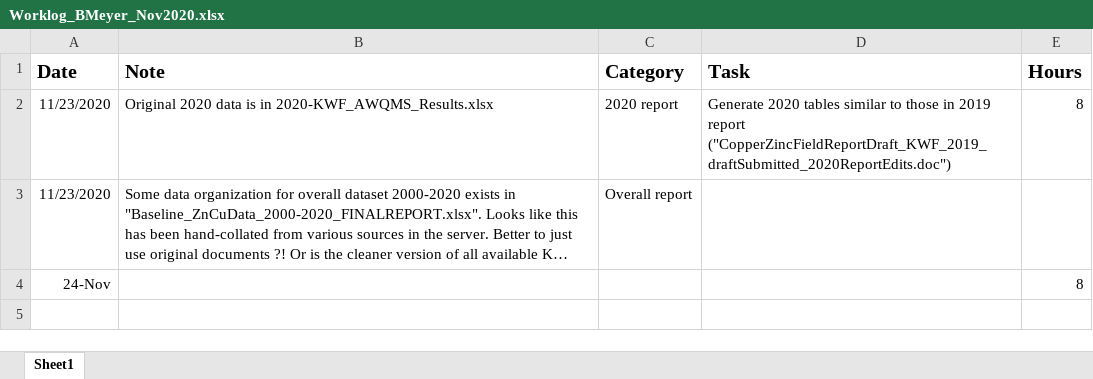
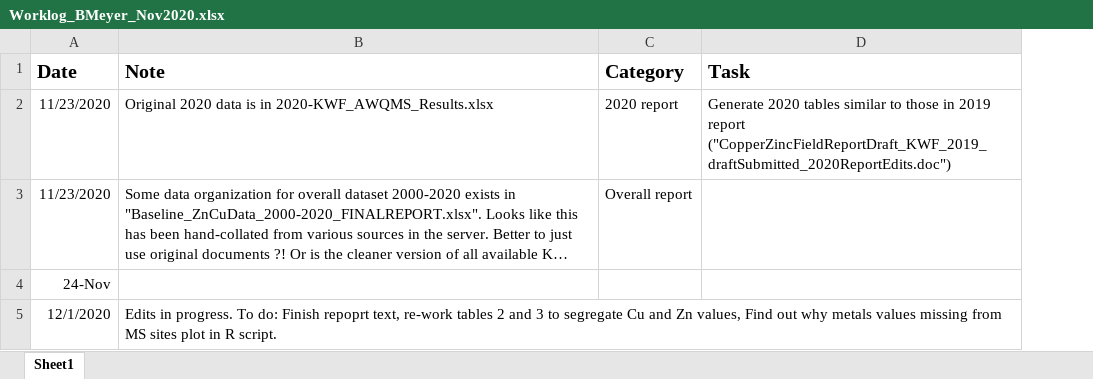
Before and after one commit to Kenai-Watershed-Forum/KWF_Metals_2019_2020, an Excel workbook: Worklog_BMeyer_Nov2020.xlsx, sheet Sheet1, drawn as a sheet; long unchanged cells end in …; values as stored, in another font and other column widths than the file's, no borders; removed rows and columns are numbered as before the commit, all else as after; the diff names each change by its address in the sheet, - before the commit and + after, or states it on an @@ line.

Commit message:
Update to-do list

```diff
--- a/Worklog_BMeyer_Nov2020.xlsx (sheet Sheet1)
+++ b/Worklog_BMeyer_Nov2020.xlsx (sheet Sheet1)
-column E (Hours), rows 2-4: 8 |  | 8
+row 5: 12/1/2020 | Edits in progress. To do: Finish repoprt text, re-work tables 2 and 3 to segregate Cu and Zn values, Find out why metals values missing from MS sites plot in R script.
```
